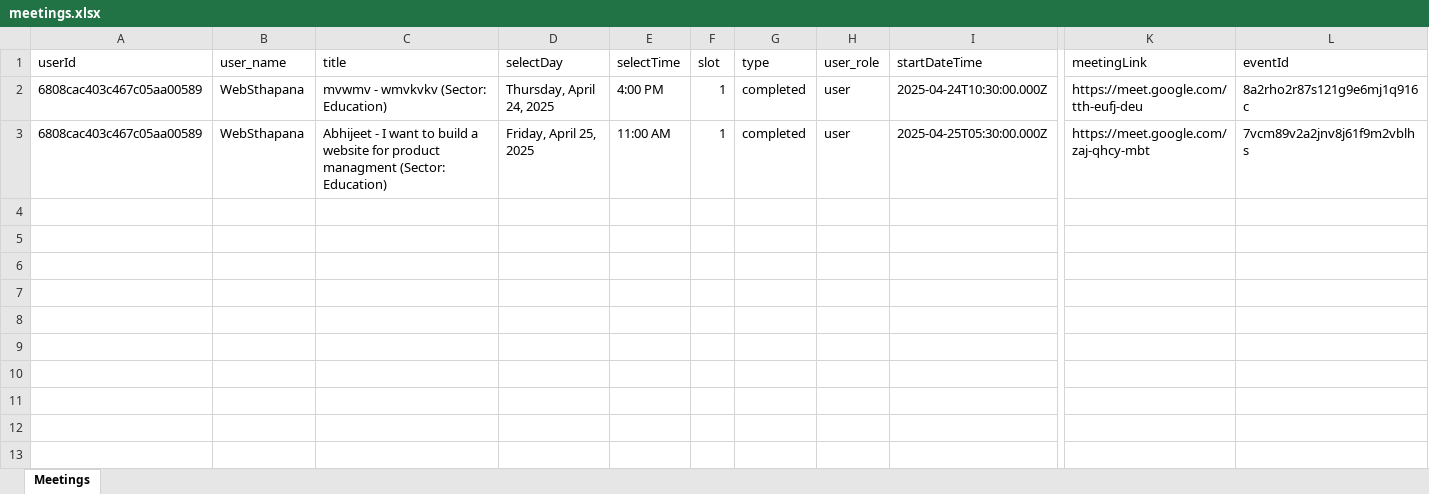
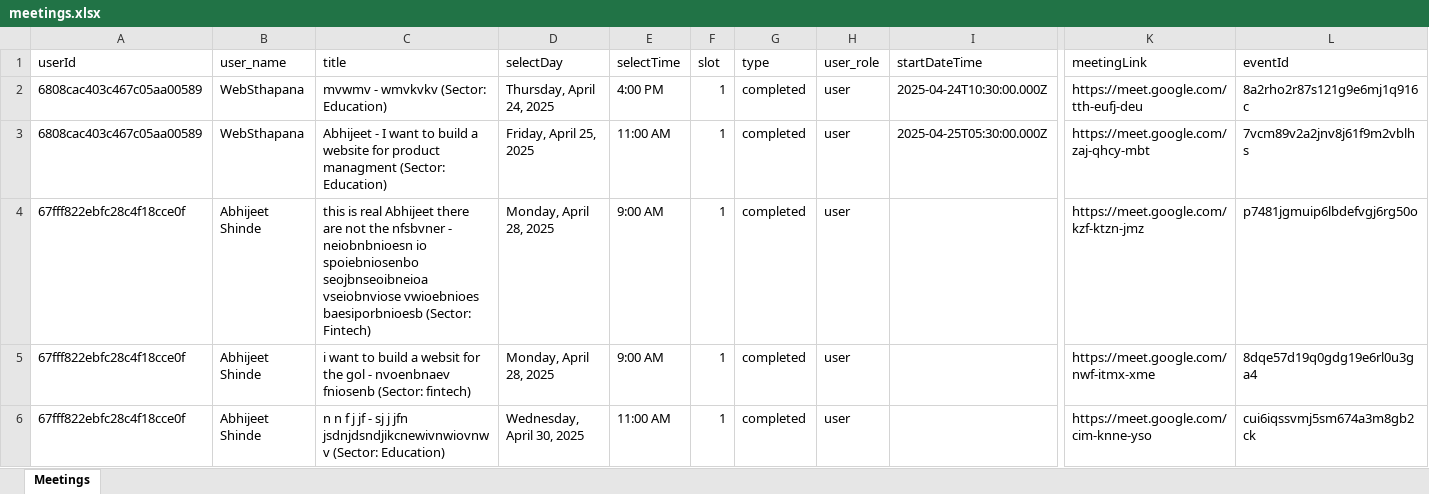
Before and after one commit to Hellnight2005/meeting_website, an Excel workbook: public/meetings.xlsx, sheet Meetings, drawn as a sheet; only a part is shown, gaps mark what is left out; values as stored, in another font and other column widths than the file's, no borders; rows hold the shown columns only; the diff names each change by its address in the sheet, - before the commit and + after, or states it on an @@ line.

```diff
--- a/public/meetings.xlsx (sheet Meetings)
+++ b/public/meetings.xlsx (sheet Meetings)
+row 4: 67fff822ebfc28c4f18cce0f | Abhijeet Shinde | this is real Abhijeet there are not the nfsbvner - neiobnbnioesn io spoiebniosenbo seojbnseoibneioa vseiobnviose vwioebnioes baesiporbnioesb (Sector: Fintech) | Monday, April 28, 2025 | 9:00 AM | 1 | completed | user |  | https://meet.google.com/kzf-ktzn-jmz | p7481jgmuip6lbdefvgj6rg50o
+row 5: 67fff822ebfc28c4f18cce0f | Abhijeet Shinde | i want to build a websit for the gol - nvoenbnaev fniosenb (Sector: fintech) | Monday, April 28, 2025 | 9:00 AM | 1 | completed | user |  | https://meet.google.com/nwf-itmx-xme | 8dqe57d19q0gdg19e6rl0u3ga4
+row 6: 67fff822ebfc28c4f18cce0f | Abhijeet Shinde | n n f j jf - sj j jfn jsdnjdsndjikcnewivnwiovnwv (Sector: Education) | Wednesday, April 30, 2025 | 11:00 AM | 1 | completed | user |  | https://meet.google.com/cim-knne-yso | cui6iqssvmj5sm674a3m8gb2ck
```
Also changed, not shown: 12 other files.
